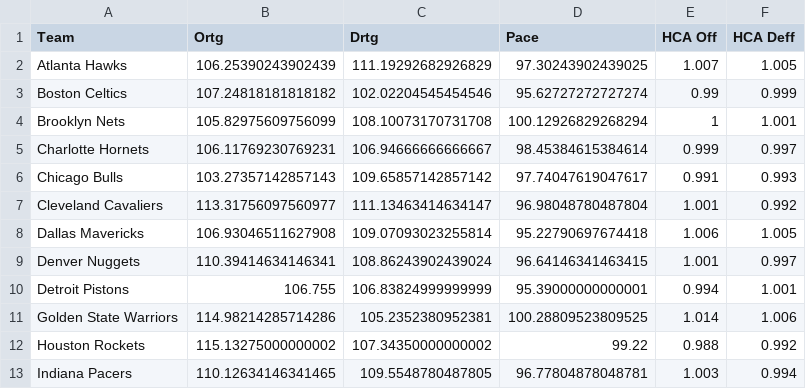
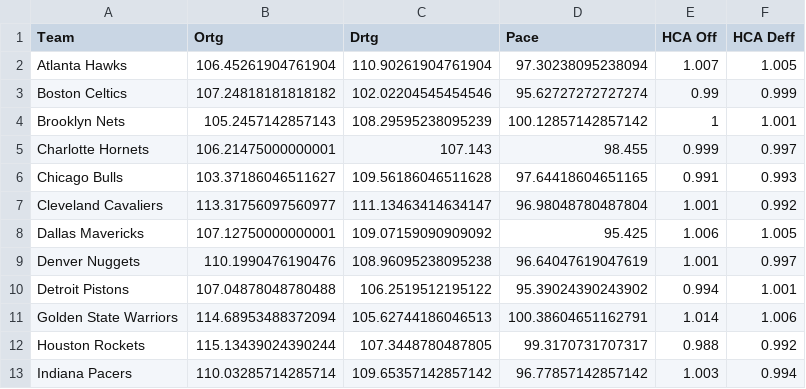
Before and after one commit to RyanOhara/SAM, a CSV file: pace_hca.csv, drawn as a sheet; only a part is shown; the diff covers the shown part only.

```diff
--- a/pace_hca.csv
+++ b/pace_hca.csv
@@ -1,13 +1,13 @@
 Team,Ortg,Drtg,Pace,HCA Off,HCA Deff
-Atlanta Hawks,106.25390243902439,111.19292682926829,97.30243902439025,1.007,1.005
+Atlanta Hawks,106.45261904761904,110.90261904761904,97.30238095238094,1.007,1.005
 Boston Celtics,107.24818181818182,102.02204545454546,95.62727272727274,0.99,0.999
-Brooklyn Nets,105.82975609756099,108.10073170731708,100.12926829268294,1,1.001
-Charlotte Hornets,106.11769230769231,106.94666666666667,98.45384615384614,0.999,0.997
-Chicago Bulls,103.27357142857143,109.65857142857142,97.74047619047617,0.991,0.993
+Brooklyn Nets,105.2457142857143,108.29595238095239,100.12857142857142,1,1.001
+Charlotte Hornets,106.21475000000001,107.143,98.455,0.999,0.997
+Chicago Bulls,103.37186046511627,109.56186046511628,97.64418604651165,0.991,0.993
 Cleveland Cavaliers,113.31756097560977,111.13463414634147,96.98048780487804,1.001,0.992
-Dallas Mavericks,106.93046511627908,109.07093023255814,95.22790697674418,1.006,1.005
-Denver Nuggets,110.39414634146341,108.86243902439024,96.64146341463415,1.001,0.997
-Detroit Pistons,106.755,106.83824999999999,95.39000000000001,0.994,1.001
-Golden State Warriors,114.98214285714286,105.2352380952381,100.28809523809525,1.014,1.006
-Houston Rockets,115.13275000000002,107.34350000000002,99.22,0.988,0.992
-Indiana Pacers,110.12634146341465,109.5548780487805,96.77804878048781,1.003,0.994
+Dallas Mavericks,107.12750000000001,109.07159090909092,95.425,1.006,1.005
+Denver Nuggets,110.1990476190476,108.96095238095238,96.64047619047619,1.001,0.997
+Detroit Pistons,107.04878048780488,106.2519512195122,95.39024390243902,0.994,1.001
+Golden State Warriors,114.68953488372094,105.62744186046513,100.38604651162791,1.014,1.006
+Houston Rockets,115.13439024390244,107.3448780487805,99.3170731707317,0.988,0.992
+Indiana Pacers,110.03285714285714,109.65357142857142,96.77857142857142,1.003,0.994
```
Also changed, not shown: 36 edited cells elsewhere in this file, all_projections.csv, player_updates.csv, 5 other files.
